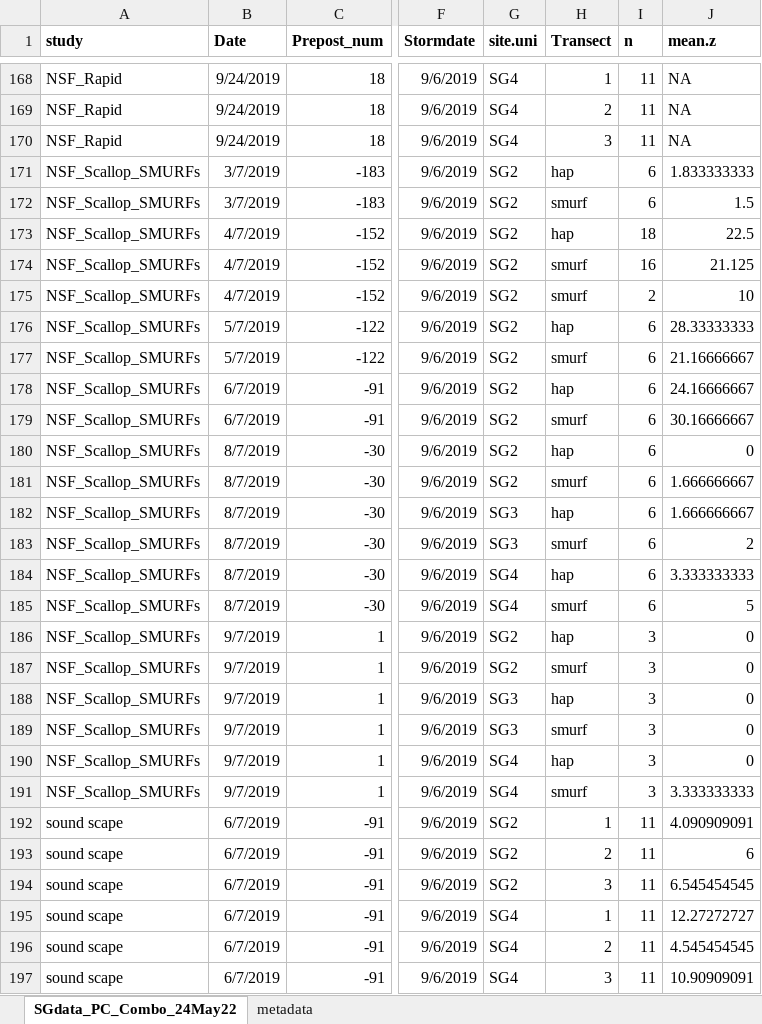
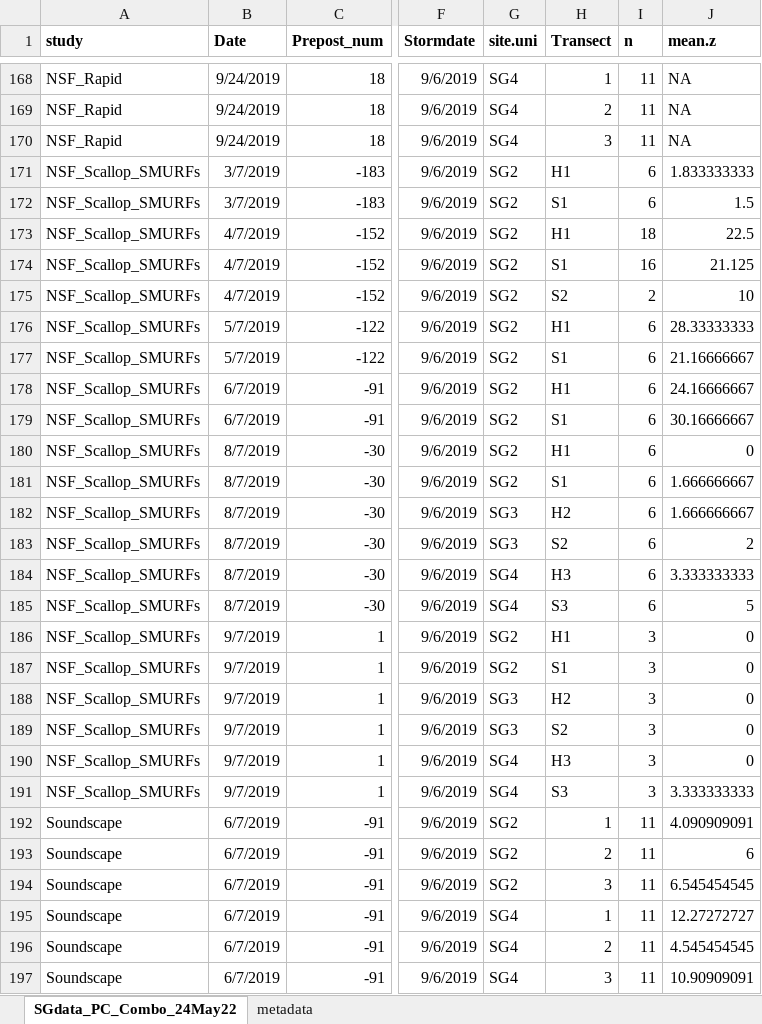
Before and after one commit to yszhang-fish/hurricane_fish, an Excel workbook: SGdata_PC_Combo_redacted.xlsx, sheet SGdata_PC_Combo_24May22, drawn as a sheet; only a part is shown, gaps mark what is left out; values as stored, in another font and other column widths than the file's, no borders; the diff covers the shown part only; the diff names each change by its address in the sheet, - before the commit and + after, or states it on an @@ line.

```diff
--- a/SGdata_PC_Combo_redacted.xlsx (sheet SGdata_PC_Combo_24May22)
+++ b/SGdata_PC_Combo_redacted.xlsx (sheet SGdata_PC_Combo_24May22)
-H171 (Transect): hap
+H171 (Transect): H1
-H172 (Transect): smurf
+H172 (Transect): S1
-H173 (Transect): hap
+H173 (Transect): H1
-H174 (Transect): smurf
+H174 (Transect): S1
-H175 (Transect): smurf
+H175 (Transect): S2
-H176 (Transect): hap
+H176 (Transect): H1
-H177 (Transect): smurf
+H177 (Transect): S1
-H178 (Transect): hap
+H178 (Transect): H1
-H179 (Transect): smurf
+H179 (Transect): S1
-H180 (Transect): hap
+H180 (Transect): H1
-H181 (Transect): smurf
+H181 (Transect): S1
-H182 (Transect): hap
+H182 (Transect): H2
-H183 (Transect): smurf
+H183 (Transect): S2
-H184 (Transect): hap
+H184 (Transect): H3
-H185 (Transect): smurf
+H185 (Transect): S3
-H186 (Transect): hap
+H186 (Transect): H1
-H187 (Transect): smurf
+H187 (Transect): S1
-H188 (Transect): hap
+H188 (Transect): H2
-H189 (Transect): smurf
+H189 (Transect): S2
-H190 (Transect): hap
+H190 (Transect): H3
-H191 (Transect): smurf
+H191 (Transect): S3
-A192:A197 (study): sound scape
+A192:A197 (study): Soundscape
```
Also changed, not shown: 105 edited cells elsewhere in this sheet.
